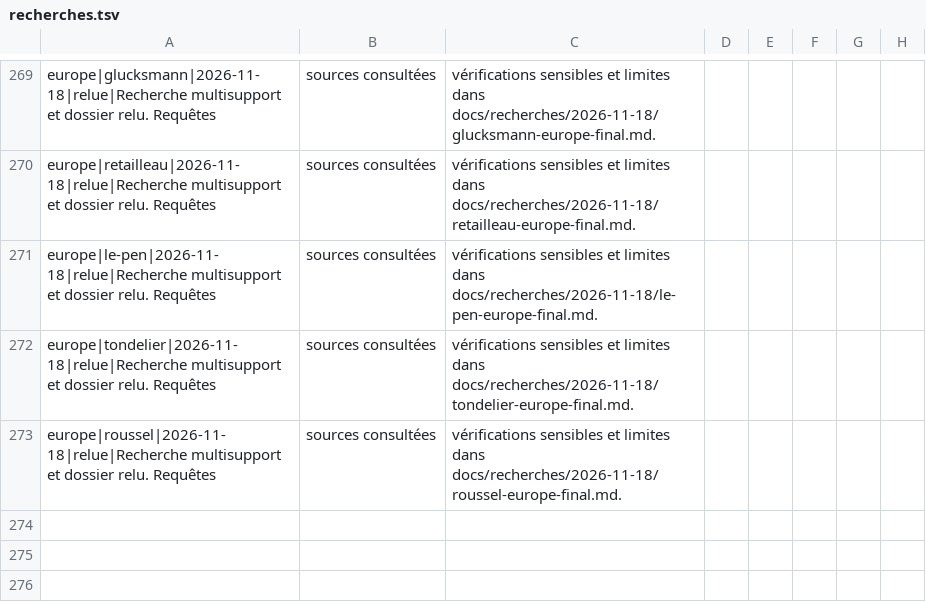
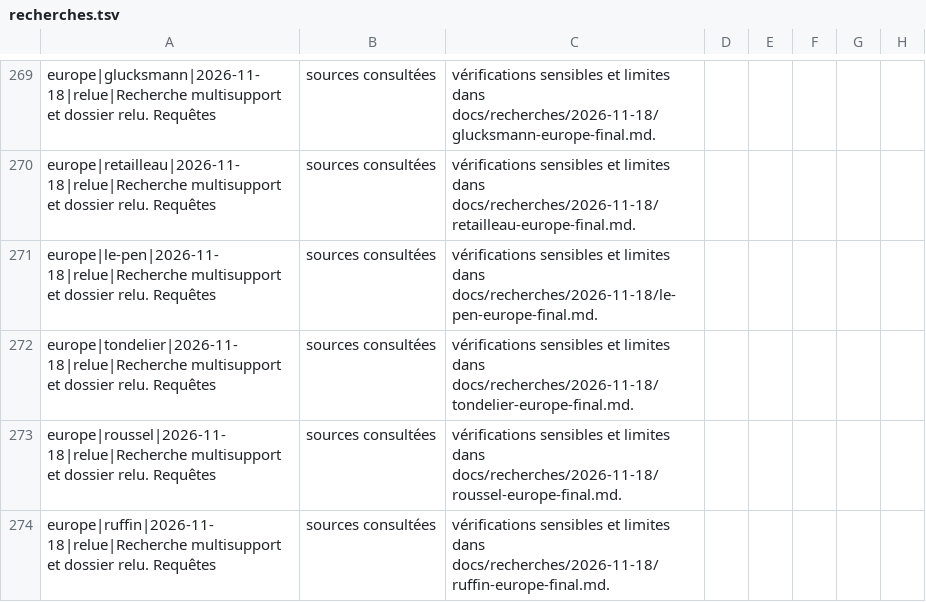
Before and after one commit to adrienconrath/pourquivoter, a TSV file: data/recherches.tsv, drawn as a sheet; only a part is shown, gaps mark what is left out.

```diff
--- a/data/recherches.tsv
+++ b/data/recherches.tsv
@@ -273 +273,2 @@ europe|tondelier|2026-11-18|relue|Recherche multisupport et dossier relu. Requê
 europe|roussel|2026-11-18|relue|Recherche multisupport et dossier relu. Requêtes, sources consultées, vérifications sensibles et limites dans docs/recherches/2026-11-18/roussel-europe-final.md.
+europe|ruffin|2026-11-18|relue|Recherche multisupport et dossier relu. Requêtes, sources consultées, vérifications sensibles et limites dans docs/recherches/2026-11-18/ruffin-europe-final.md.
```
Also changed, not shown: data/audit-couverture.tsv, data/sources.tsv, 3 other files.
